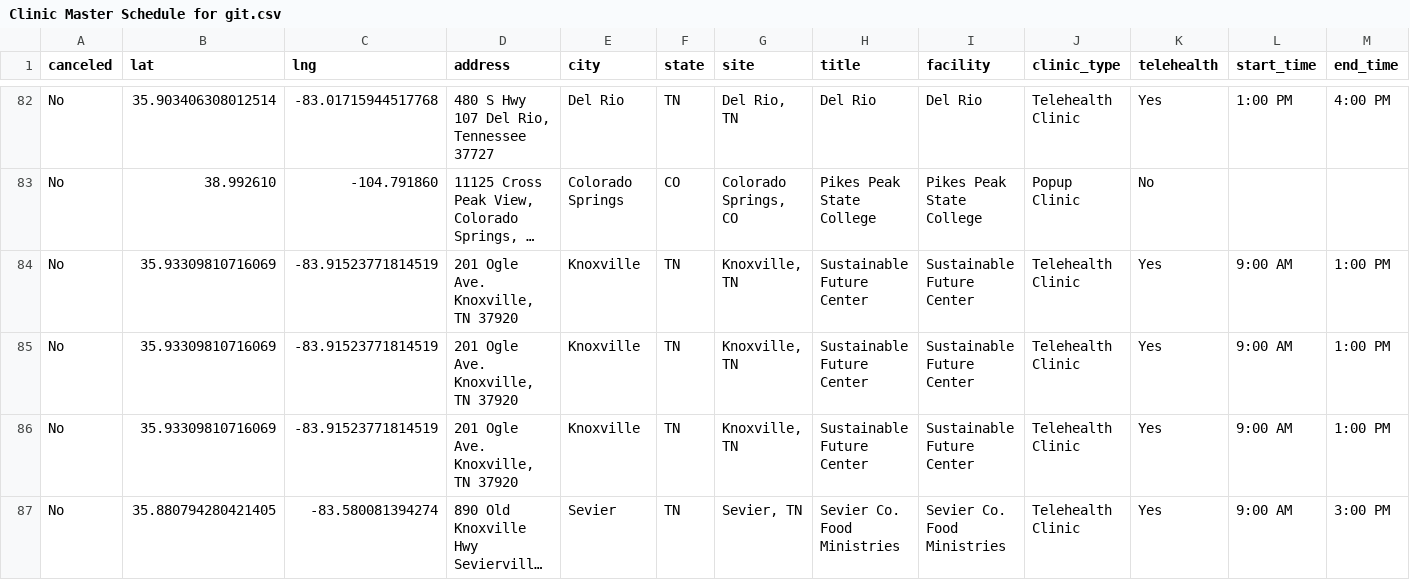
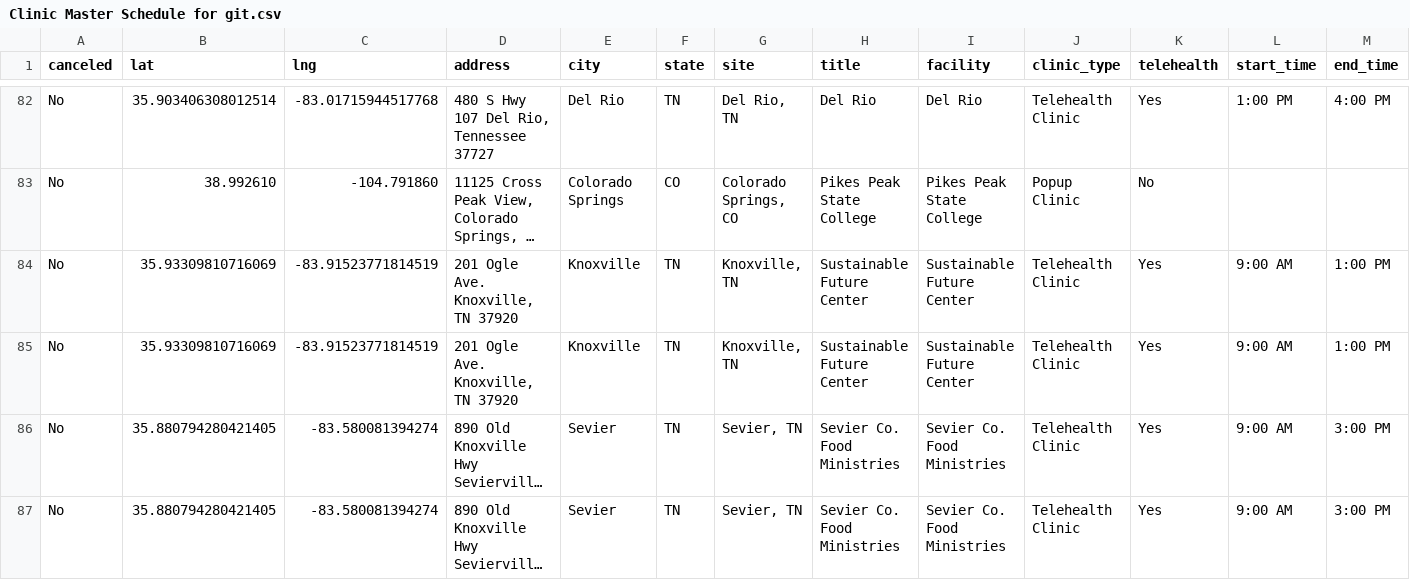
Before and after one commit to ITDeptAdmin/ScheduleMap, a CSV file: Clinic Master Schedule for git.csv, drawn as a sheet; only a part is shown, gaps mark what is left out; the shorter side is filled out with more unchanged rows; long unchanged cells end in …; rows hold the shown columns only; the diff names each change by its address in the sheet, - before the commit and + after, or states it on an @@ line.

```diff
--- a/Clinic Master Schedule for git.csv
+++ b/Clinic Master Schedule for git.csv
-row 84: No | 35.93309810716069 | -83.91523771814519 | 201 Ogle Ave. Knoxville, TN 37920 | Knoxville | TN | Knoxville, TN | Sustainable Future Center | Sustainable Future Center | Telehealth Clinic | Yes | 9:00 AM | 1:00 PM
```
